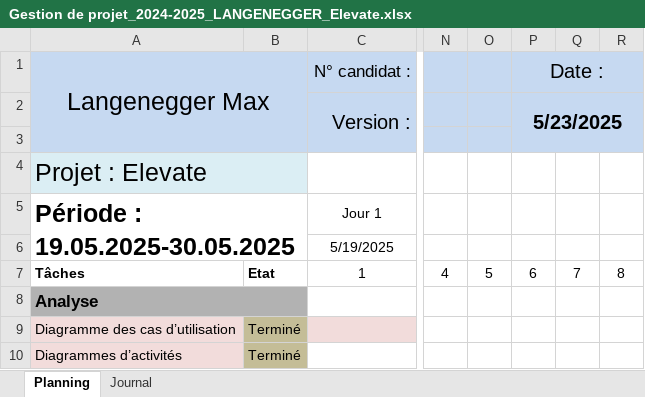
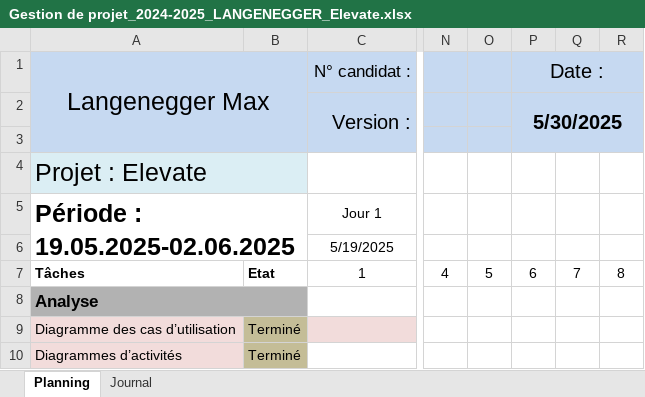
Before and after one commit to langeneggerm/TPI_Elevate, an Excel workbook: Gestion de projet/Gestion de projet_2024-2025_LANGENEGGER_Elevate.xlsx, sheet Planning, drawn as a sheet; only a part is shown, gaps mark what is left out; values as stored, in another font and other column widths than the file's, no borders; charts and pictures and conditional formats not drawn; the diff covers the shown part only; the diff names each change by its address in the sheet, - before the commit and + after, or states it on an @@ line.

```diff
--- a/Gestion de projet/Gestion de projet_2024-2025_LANGENEGGER_Elevate.xlsx (sheet Planning)
+++ b/Gestion de projet/Gestion de projet_2024-2025_LANGENEGGER_Elevate.xlsx (sheet Planning)
-P2 (Date :): 5/23/2025
+P2 (Date :): 5/30/2025
-A5 (Langenegger Max): Période : 19.05.2025-30.05.2025
+A5 (Langenegger Max): Période : 19.05.2025-02.06.2025
```
Also changed, not shown: 53 edited cells elsewhere in this sheet, sheet Journal, formulas that keep their value, charts or pictures, 7 other files.
